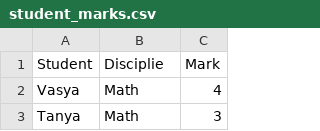
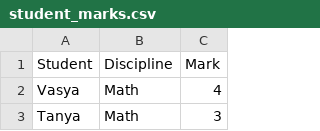
Before and after one commit to Shaitanbabai/AZ02_analysis, a CSV file: student_marks.csv, drawn as a sheet; only a part is shown.

```diff
--- a/student_marks.csv
+++ b/student_marks.csv
@@ -1,2 +1,2 @@
-Student;Disciplie;Mark
+Student;Discipline;Mark
 Vasya;Math;4
```
Also changed, not shown: 1 other file.
